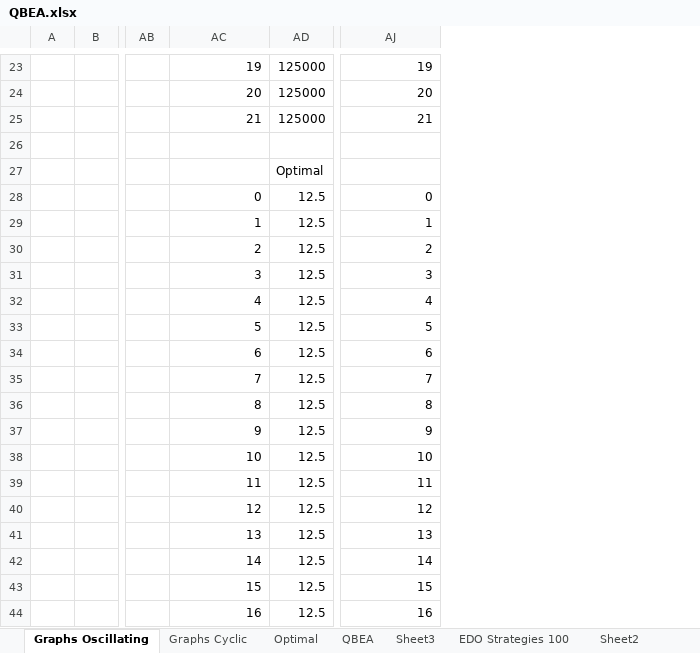
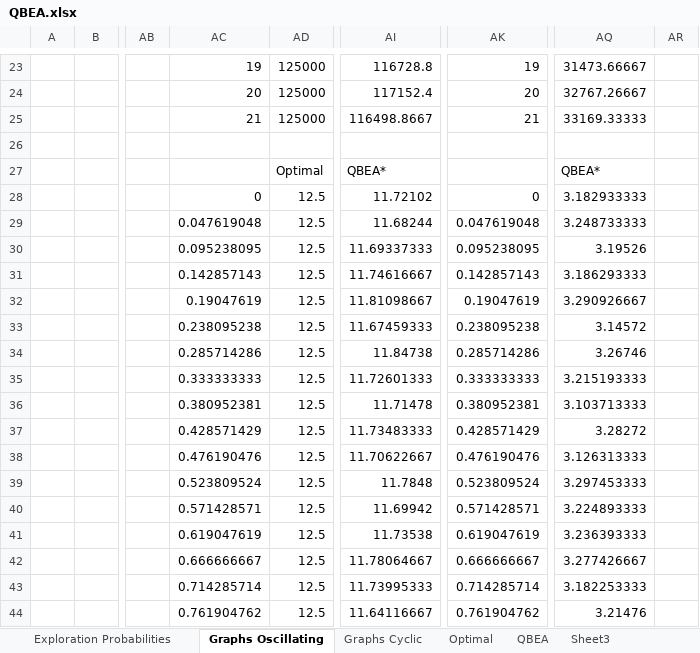
Before and after one commit to amansoni/sdmp, an Excel workbook: docs/QBEA.xlsx, sheet Graphs Oscillating, drawn as a sheet; only a part is shown, gaps mark what is left out; values as stored, in another font and other column widths than the file's, no borders; charts and pictures not drawn; addresses are those after the commit; the diff covers the shown part only; the diff names each change by its address in the sheet, - before the commit and + after, or states it on an @@ line.

```diff
--- a/docs/QBEA.xlsx (sheet Graphs Oscillating)
+++ b/docs/QBEA.xlsx (sheet Graphs Oscillating)
+sheet tab: Exploration Probabilities
+column AI, rows 23-44: 116728.8 | 117152.4 | 116498.8667 |  | QBEA* | 11.72102 | 11.68244 | 11.69337333 | 11.74616667 | 11.81098667 | 11.67459333 | 11.84738 | 11.72601333 | 11.71478 | 11.73483333 | 11.70622667 | 11.7848 | 11.69942 | 11.73538 | 11.78064667 | 11.73995333 | 11.64116667
+column AQ, rows 23-44: 31473.66667 | 32767.26667 | 33169.33333 |  | QBEA* | 3.182933333 | 3.248733333 | 3.19526 | 3.186293333 | 3.290926667 | 3.14572 | 3.26746 | 3.215193333 | 3.103713333 | 3.28272 | 3.126313333 | 3.297453333 | 3.224893333 | 3.236393333 | 3.277426667 | 3.182253333 | 3.21476
+column AR, empty
-AC29: 1
+AC29: 0.047619048
-AK29: 1
+AK29: 0.047619048
-AC30: 2
+AC30: 0.095238095
-AK30: 2
+AK30: 0.095238095
-AC31: 3
+AC31: 0.142857143
-AK31: 3
+AK31: 0.142857143
-AC32: 4
+AC32: 0.19047619
-AK32: 4
+AK32: 0.19047619
-AC33: 5
+AC33: 0.238095238
-AK33: 5
+AK33: 0.238095238
-AC34: 6
+AC34: 0.285714286
-AK34: 6
+AK34: 0.285714286
-AC35: 7
+AC35: 0.333333333
-AK35: 7
+AK35: 0.333333333
-AC36: 8
+AC36: 0.380952381
-AK36: 8
+AK36: 0.380952381
-AC37: 9
+AC37: 0.428571429
-AK37: 9
+AK37: 0.428571429
-AC38: 10
+AC38: 0.476190476
-AK38: 10
+AK38: 0.476190476
-AC39: 11
+AC39: 0.523809524
-AK39: 11
+AK39: 0.523809524
-AC40: 12
+AC40: 0.571428571
-AK40: 12
+AK40: 0.571428571
-AC41: 13
+AC41: 0.619047619
-AK41: 13
+AK41: 0.619047619
-AC42: 14
+AC42: 0.666666667
-AK42: 14
+AK42: 0.666666667
-AC43: 15
+AC43: 0.714285714
-AK43: 15
+AK43: 0.714285714
-AC44: 16
+AC44: 0.761904762
-AK44: 16
+AK44: 0.761904762
```
Also changed, not shown: 4 added rows and 10 edited cells elsewhere in this sheet, sheet Graphs Cyclic, formulas that keep their value, charts or pictures, 5 other files.
